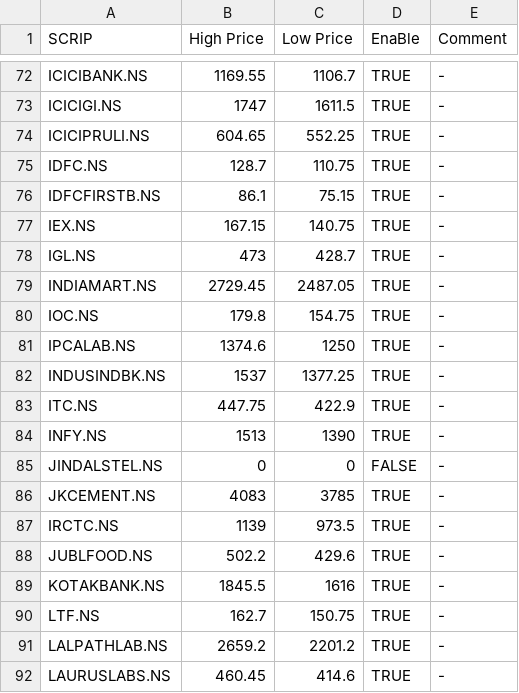
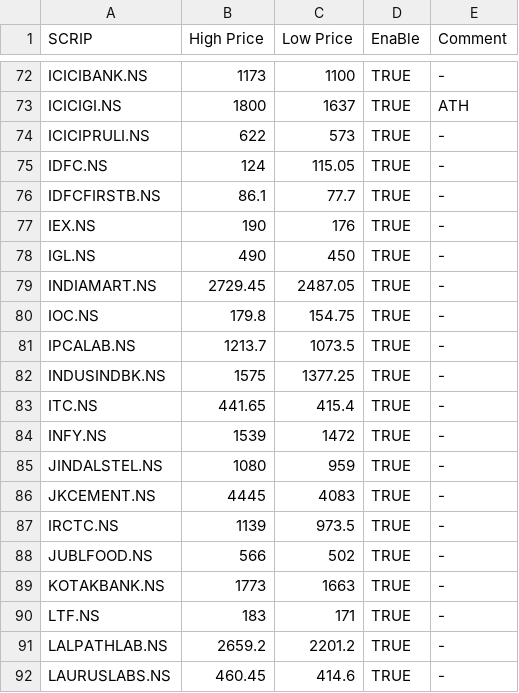
Before and after one commit to rajupcomer/stock_picking, a CSV file: swing_stock_fno_list.csv, drawn as a sheet; only a part is shown, gaps mark what is left out; the diff covers the shown part only; the diff names each change by its address in the sheet, - before the commit and + after, or states it on an @@ line.

Commit message:
nifty 50 day wise swing high/low alert notification added in new folder

```diff
--- a/swing_stock_fno_list.csv
+++ b/swing_stock_fno_list.csv
-B72 (High Price): 1169.55
+B72 (High Price): 1173
-C72 (Low Price): 1106.7
+C72 (Low Price): 1100
-B73 (High Price): 1747
+B73 (High Price): 1800
-C73 (Low Price): 1611.5
+C73 (Low Price): 1637
-E73 (Comment): -
+E73 (Comment): ATH
-B74 (High Price): 604.65
+B74 (High Price): 622
-C74 (Low Price): 552.25
+C74 (Low Price): 573
-B75 (High Price): 128.7
+B75 (High Price): 124
-C75 (Low Price): 110.75
+C75 (Low Price): 115.05
-C76 (Low Price): 75.15
+C76 (Low Price): 77.7
-B77 (High Price): 167.15
+B77 (High Price): 190
-C77 (Low Price): 140.75
+C77 (Low Price): 176
-B78 (High Price): 473
+B78 (High Price): 490
-C78 (Low Price): 428.7
+C78 (Low Price): 450
-B81 (High Price): 1374.6
+B81 (High Price): 1213.7
-C81 (Low Price): 1250
+C81 (Low Price): 1073.5
-B82 (High Price): 1537
+B82 (High Price): 1575
-B83 (High Price): 447.75
+B83 (High Price): 441.65
-C83 (Low Price): 422.9
+C83 (Low Price): 415.4
-B84 (High Price): 1513
+B84 (High Price): 1539
-C84 (Low Price): 1390
+C84 (Low Price): 1472
-B85 (High Price): 0
+B85 (High Price): 1080
-C85 (Low Price): 0
+C85 (Low Price): 959
-D85 (EnaBle): FALSE
+D85 (EnaBle): TRUE
-B86 (High Price): 4083
+B86 (High Price): 4445
-C86 (Low Price): 3785
+C86 (Low Price): 4083
-B88 (High Price): 502.2
+B88 (High Price): 566
-C88 (Low Price): 429.6
+C88 (Low Price): 502
-B89 (High Price): 1845.5
+B89 (High Price): 1773
-C89 (Low Price): 1616
+C89 (Low Price): 1663
-B90 (High Price): 162.7
+B90 (High Price): 183
-C90 (Low Price): 150.75
+C90 (Low Price): 171
```
Also changed, not shown: 2 added rows, 1 removed row and 136 edited cells elsewhere in this file, 9 other files.
